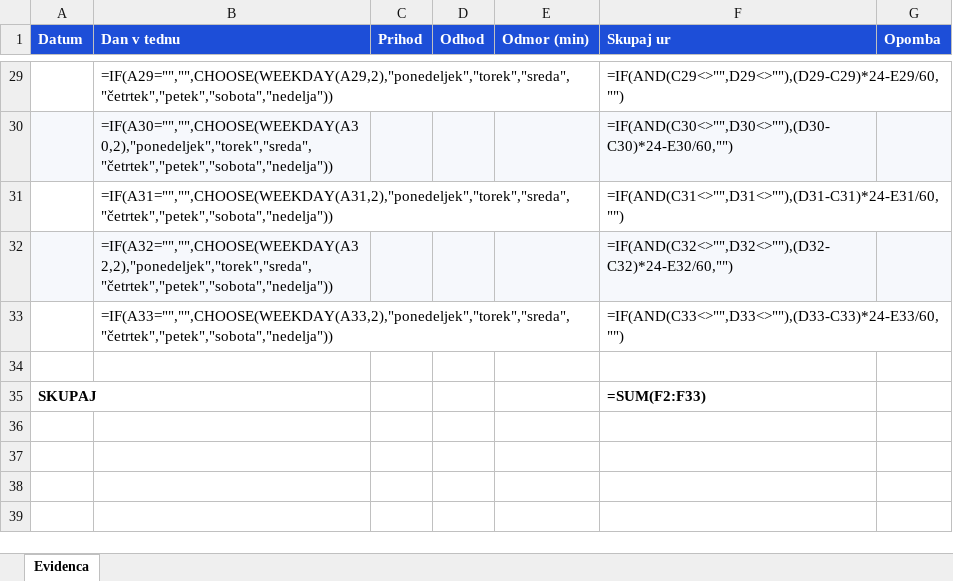
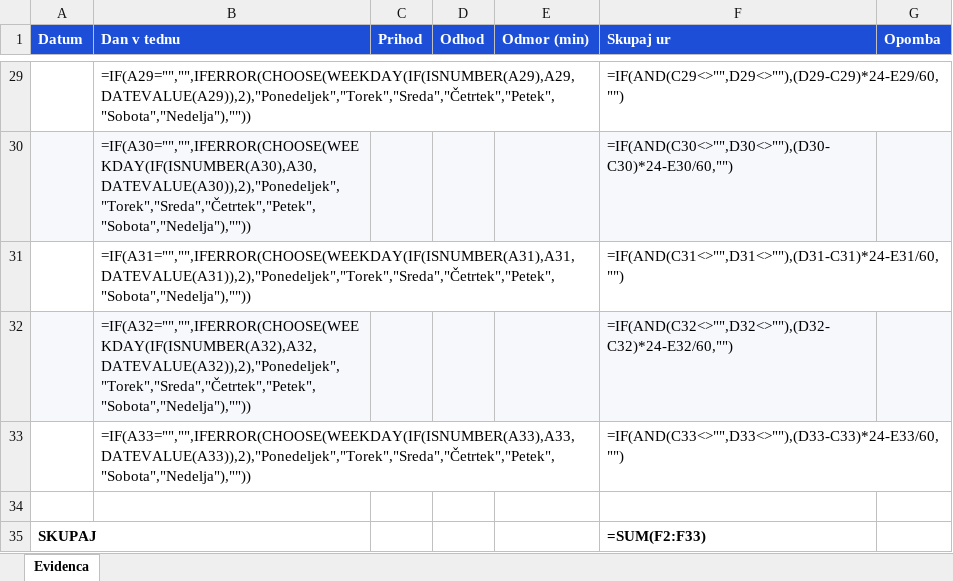
Before and after one commit to ninop193/evidenca-dela, an Excel workbook: public/vzorec-evidenca-delovnega-casa.xlsx, sheet Evidenca, drawn as a sheet; only a part is shown, gaps mark what is left out; values as stored, in another font and other column widths than the file's, no borders; formulas are shown in place of their values; the diff covers the shown part only; the diff names each change by its address in the sheet, - before the commit and + after, or states it on an @@ line.

```diff
--- a/public/vzorec-evidenca-delovnega-casa.xlsx (sheet Evidenca)
+++ b/public/vzorec-evidenca-delovnega-casa.xlsx (sheet Evidenca)
-B29 (Dan v tednu): =IF(A29="","",CHOOSE(WEEKDAY(A29,2),"ponedeljek","torek","sreda","četrtek","petek","sobota","nedelja"))
+B29 (Dan v tednu): =IF(A29="","",IFERROR(CHOOSE(WEEKDAY(IF(ISNUMBER(A29),A29,DATEVALUE(A29)),2),"Ponedeljek","Torek","Sreda","Četrtek","Petek","Sobota","Nedelja"),""))
-B30 (Dan v tednu): =IF(A30="","",CHOOSE(WEEKDAY(A30,2),"ponedeljek","torek","sreda","četrtek","petek","sobota","nedelja"))
+B30 (Dan v tednu): =IF(A30="","",IFERROR(CHOOSE(WEEKDAY(IF(ISNUMBER(A30),A30,DATEVALUE(A30)),2),"Ponedeljek","Torek","Sreda","Četrtek","Petek","Sobota","Nedelja"),""))
-B31 (Dan v tednu): =IF(A31="","",CHOOSE(WEEKDAY(A31,2),"ponedeljek","torek","sreda","četrtek","petek","sobota","nedelja"))
+B31 (Dan v tednu): =IF(A31="","",IFERROR(CHOOSE(WEEKDAY(IF(ISNUMBER(A31),A31,DATEVALUE(A31)),2),"Ponedeljek","Torek","Sreda","Četrtek","Petek","Sobota","Nedelja"),""))
-B32 (Dan v tednu): =IF(A32="","",CHOOSE(WEEKDAY(A32,2),"ponedeljek","torek","sreda","četrtek","petek","sobota","nedelja"))
+B32 (Dan v tednu): =IF(A32="","",IFERROR(CHOOSE(WEEKDAY(IF(ISNUMBER(A32),A32,DATEVALUE(A32)),2),"Ponedeljek","Torek","Sreda","Četrtek","Petek","Sobota","Nedelja"),""))
-B33 (Dan v tednu): =IF(A33="","",CHOOSE(WEEKDAY(A33,2),"ponedeljek","torek","sreda","četrtek","petek","sobota","nedelja"))
+B33 (Dan v tednu): =IF(A33="","",IFERROR(CHOOSE(WEEKDAY(IF(ISNUMBER(A33),A33,DATEVALUE(A33)),2),"Ponedeljek","Torek","Sreda","Četrtek","Petek","Sobota","Nedelja"),""))
```
Also changed, not shown: 27 edited cells elsewhere in this sheet.
